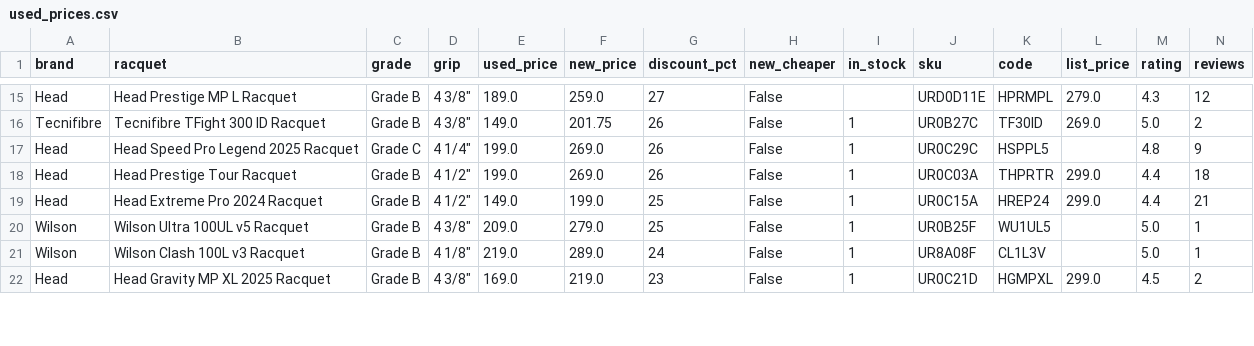
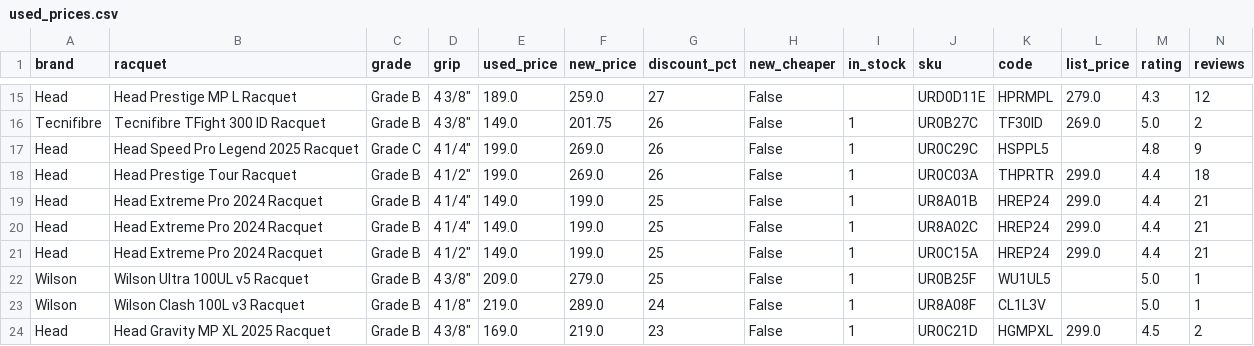
Before and after one commit to shudengnyc/tw-used-racket-tracker, a CSV file: used_prices.csv, drawn as a sheet; only a part is shown, gaps mark what is left out; rows hold the shown columns only; the diff covers the shown part only; the diff names each change by its address in the sheet, - before the commit and + after, or states it on an @@ line.

```diff
--- a/used_prices.csv
+++ b/used_prices.csv
+row 19: Head | Head Extreme Pro 2024 Racquet | Grade B | 4 1/4" | 149.0 | 199.0 | 25 | False | 1 | UR8A01B | HREP24 | 299.0 | 4.4 | 21
+row 20: Head | Head Extreme Pro 2024 Racquet | Grade B | 4 1/4" | 149.0 | 199.0 | 25 | False | 1 | UR8A02C | HREP24 | 299.0 | 4.4 | 21
```
Also changed, not shown: 2 added rows and 1 edited cell elsewhere in this file, history.csv, 4 other files.
